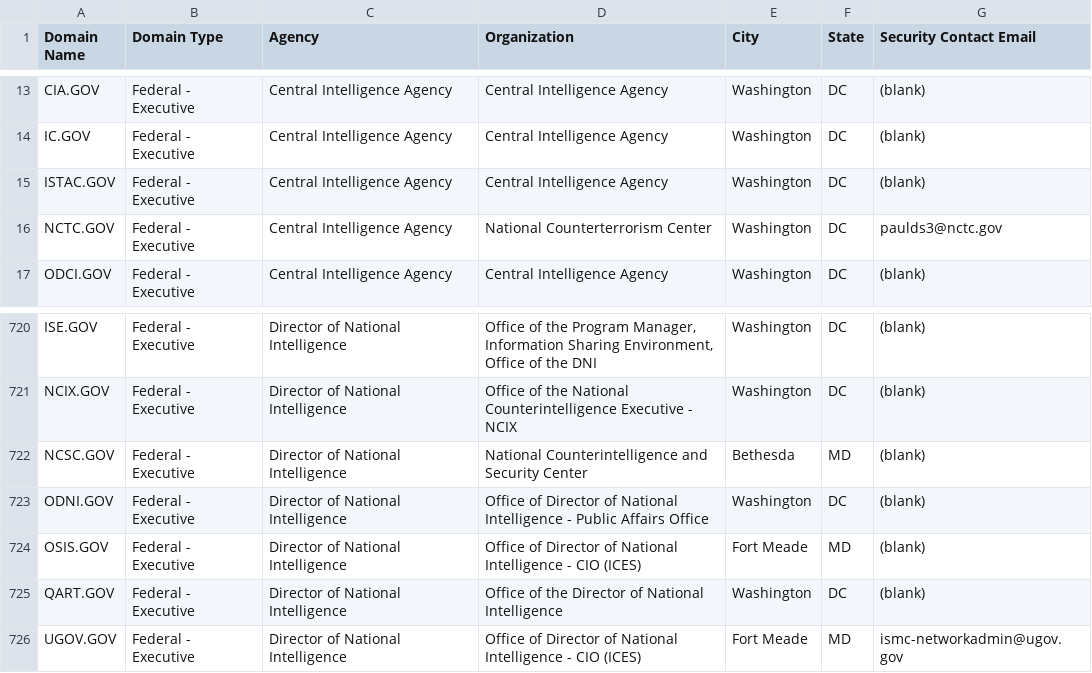
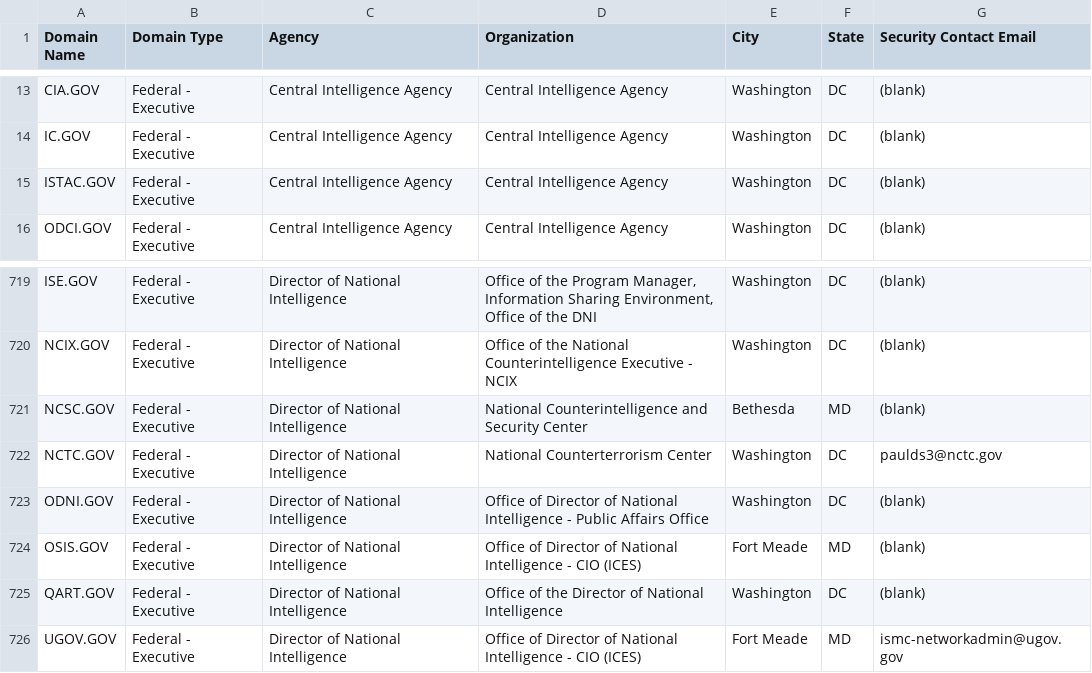
Before and after one commit to climber-girl/dotgov-data, a CSV file: current-federal.csv, drawn as a sheet; only a part is shown, gaps mark what is left out; removed rows and columns are numbered as before the commit, all else as after; the diff names each change by its address in the sheet, - before the commit and + after, or states it on an @@ line.

Commit message:
Flat: latest data (2022-09-09T06:41:29.183Z) {   "date": "2022-09-09T06:41:29.183Z",   "files": [     {       "name": "current-federal.csv",       "deltaBytes": 6,       "source": "https://domains.dotgov.gov/dotgov-web/publicreports/current-federal"     },     {       "name": "current-full.csv",       "deltaBytes": 125,       "source": "https://domains.dotgov.gov/dotgov-web/publicreports/current-full"     }   ] }

```diff
--- a/current-federal.csv
+++ b/current-federal.csv
-row 16: NCTC.GOV | Federal - Executive | Central Intelligence Agency | National Counterterrorism Center | Washington | DC | paulds3@nctc.gov
+row 722: NCTC.GOV | Federal - Executive | Director of National Intelligence | National Counterterrorism Center | Washington | DC | paulds3@nctc.gov
```
Also changed, not shown: current-full.csv.
